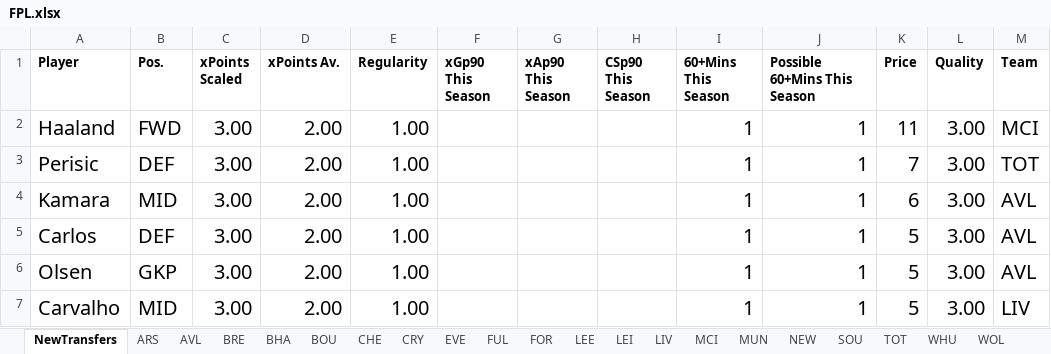
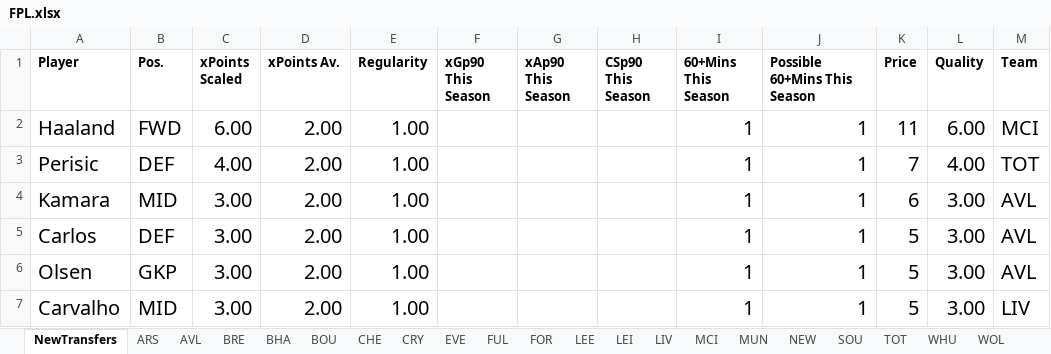
Before and after one commit to ivannoden/FPL, an Excel workbook: FPL.xlsx, sheet NewTransfers, drawn as a sheet; values as stored, in another font and other column widths than the file's, no borders; table styles not drawn; the diff names each change by its address in the sheet, - before the commit and + after, or states it on an @@ line.

Commit message:
Predictions for new player quality

```diff
--- a/FPL.xlsx (sheet NewTransfers)
+++ b/FPL.xlsx (sheet NewTransfers)
-C2 (xPoints Scaled): 3.00
+C2 (xPoints Scaled): 6.00
-L2 (Quality): 3.00
+L2 (Quality): 6.00
-C3 (xPoints Scaled): 3.00
+C3 (xPoints Scaled): 4.00
-L3 (Quality): 3.00
+L3 (Quality): 4.00
```
Also changed, not shown: 1 other file.
